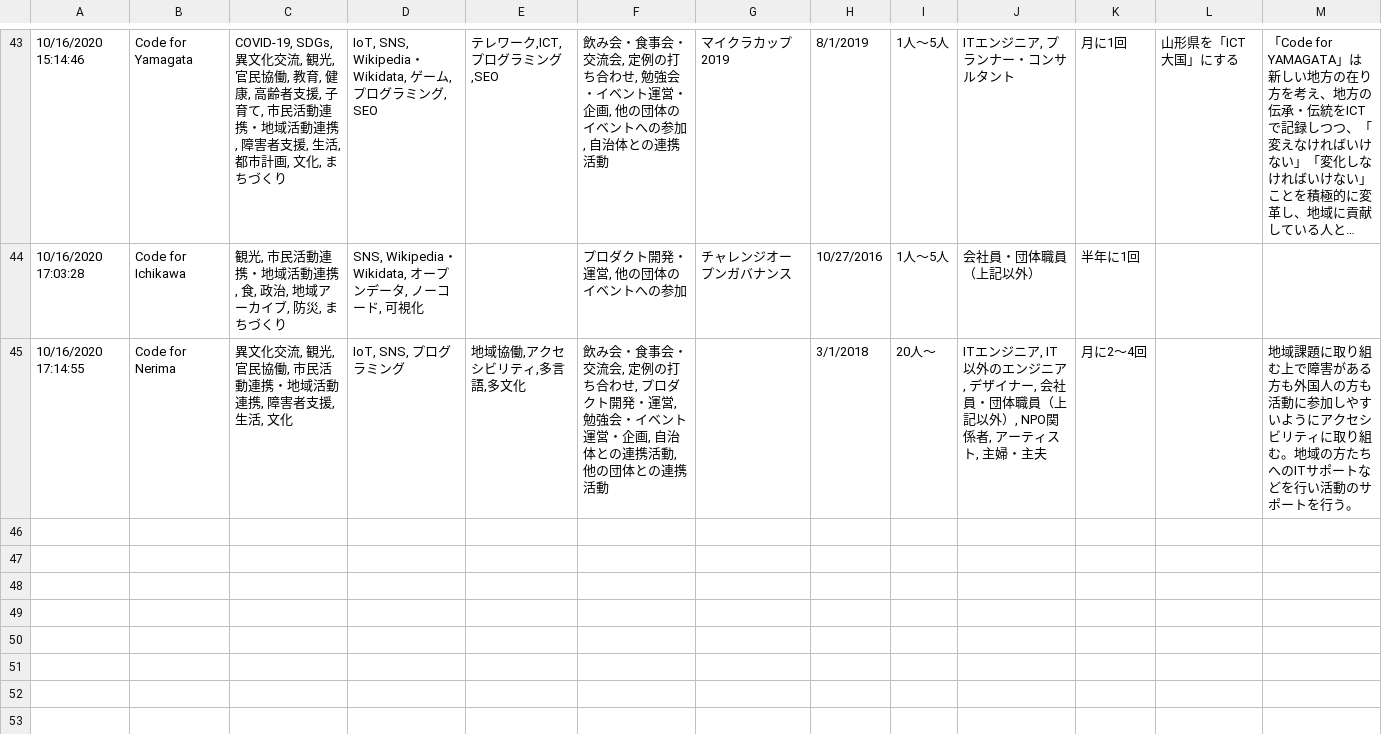
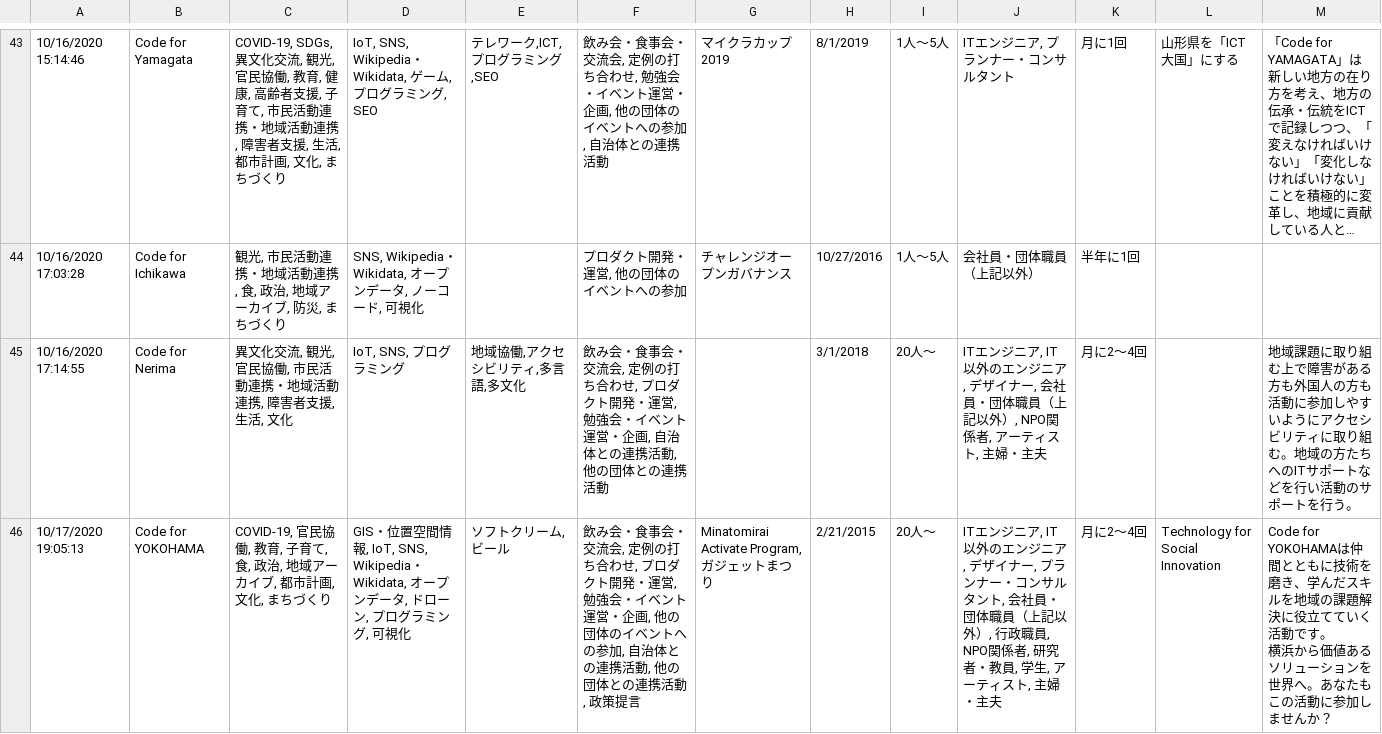
Before and after one commit to siramatu/brigade-visualizer, a CSV file: bert/brigade_enq.csv, drawn as a sheet; only a part is shown, gaps mark what is left out; long unchanged cells end in …; ↵ is a line break in a cell; the diff covers the shown part only; the diff names each change by its address in the sheet, - before the commit and + after, or states it on an @@ line.

Commit message:
Code for Yokohama, Kanazawaを追加

```diff
--- a/bert/brigade_enq.csv
+++ b/bert/brigade_enq.csv
+row 46: 10/17/2020 19:05:13 | Code for YOKOHAMA | COVID-19, 官民協働, 教育, 子育て, 食, 政治, 地域アーカイブ, 都市計画, 文化, まちづくり | GIS・位置空間情報, IoT, SNS, Wikipedia・Wikidata, オープンデータ, ドローン, プログラミング, 可視化 | ソフトクリーム, ビール | 飲み会・食事会・交流会, 定例の打ち合わせ, プロダクト開発・運営, 勉強会・イベント運営・企画, 他の団体のイベントへの参加, 自治体との連携活動, 他の団体との連携活動, 政策提言 | Minatomirai Activate Program, ガジェットまつり | 2/21/2015 | 20人〜 | ITエンジニア, IT以外のエンジニア, デザイナー, プランナー・コンサルタント, 会社員・団体職員（上記以外）, 行政職員, NPO関係者, 研究者・教員, 学生, アーティスト, 主婦・主夫 | 月に2〜4回 | Technology for Social Innovation | Code for YOKOHAMAは仲間とともに技術を磨き、学んだスキルを地域の課題解決に役立てていく活動です。 ↵ 横浜から価値あるソリューションを世界へ。あなたもこの活動に参加しませんか？
```
Also changed, not shown: 1 added row elsewhere in this file, bert/runs/00000/brigade_keyword_distance/metadata.tsv, bert/runs/00000/keyword_distance/metadata.tsv, 13 other files.
